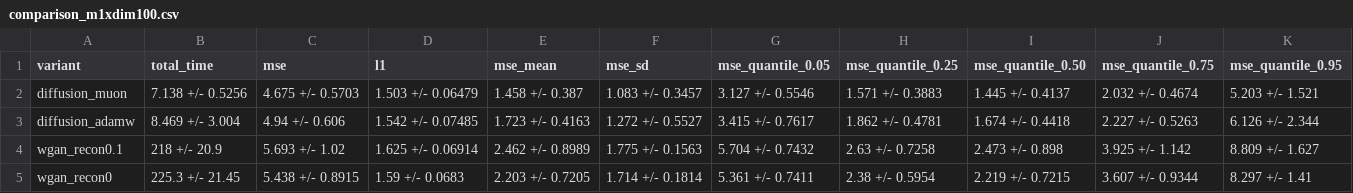
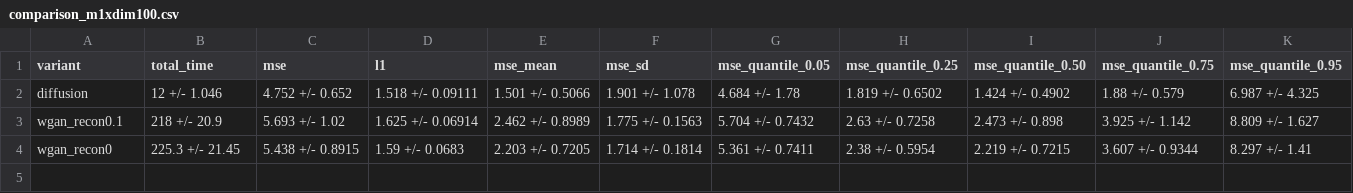
Before and after one commit to az2296/prelim, a CSV file: m1m2/comparison_m1xdim100.csv, drawn as a sheet.

Commit message:
added ema for diffusion on m1m2 and updated trials

```diff
--- a/m1m2/comparison_m1xdim100.csv
+++ b/m1m2/comparison_m1xdim100.csv
@@ -1,4 +1,3 @@
 variant,total_time,mse,l1,mse_mean,mse_sd,mse_quantile_0.05,mse_quantile_0.25,mse_quantile_0.50,mse_quantile_0.75,mse_quantile_0.95
-diffusion_muon,7.138 +/- 0.5256,4.675 +/- 0.5703,1.503 +/- 0.06479,1.458 +/- 0.387,1.083 +/- 0.3457,3.127 +/- 0.5546,1.571 +/- 0.3883,1.445 +/- 0.4137,2.032 +/- 0.4674,5.203 +/- 1.521
-diffusion_adamw,8.469 +/- 3.004,4.94 +/- 0.606,1.542 +/- 0.07485,1.723 +/- 0.4163,1.272 +/- 0.5527,3.415 +/- 0.7617,1.862 +/- 0.4781,1.674 +/- 0.4418,2.227 +/- 0.5263,6.126 +/- 2.344
+diffusion,12 +/- 1.046,4.752 +/- 0.652,1.518 +/- 0.09111,1.501 +/- 0.5066,1.901 +/- 1.078,4.684 +/- 1.78,1.819 +/- 0.6502,1.424 +/- 0.4902,1.88 +/- 0.579,6.987 +/- 4.325
 wgan_recon0.1,218 +/- 20.9,5.693 +/- 1.02,1.625 +/- 0.06914,2.462 +/- 0.8989,1.775 +/- 0.1563,5.704 +/- 0.7432,2.63 +/- 0.7258,2.473 +/- 0.898,3.925 +/- 1.142,8.809 +/- 1.627
```
Also changed, not shown: m1m2/comparison_m1.csv, m1m2/comparison_m2.csv, 14 other files.
